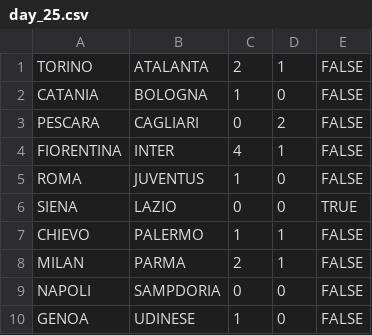
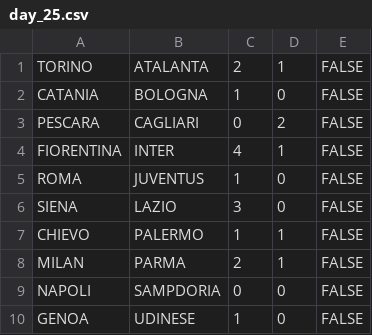
Before and after one commit to rfocardi/data, a CSV file: SERIE_A/2012/days/day_25.csv, drawn as a sheet.

Commit message:
posticipo 25a

```diff
--- a/SERIE_A/2012/days/day_25.csv
+++ b/SERIE_A/2012/days/day_25.csv
@@ -5,3 +5,3 @@ FIORENTINA;INTER;4;1;FALSE
 ROMA;JUVENTUS;1;0;FALSE
-SIENA;LAZIO;0;0;TRUE
+SIENA;LAZIO;3;0;FALSE
 CHIEVO;PALERMO;1;1;FALSE
```
